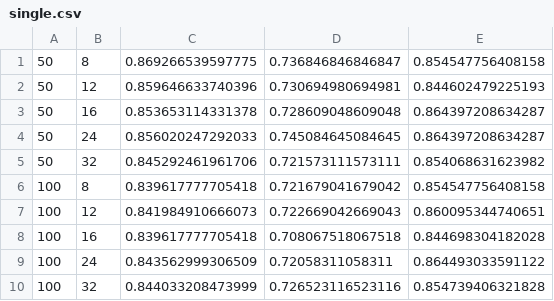
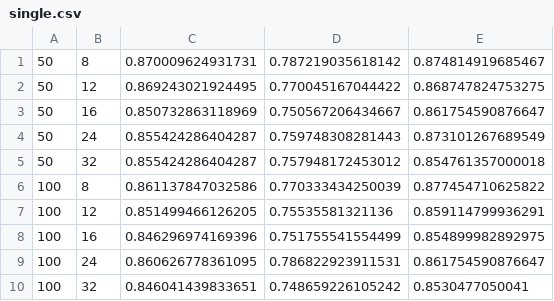
Before and after one commit to FiliTol/ANN-ensembles-for-financial-applications, a CSV file: data/single.csv, drawn as a sheet; only a part is shown; the diff covers the shown part only.

Commit message:
New run of scripts - Changed tables

```diff
--- a/data/single.csv
+++ b/data/single.csv
@@ -1,10 +1,10 @@
-50,8,0.869266539597775,0.736846846846847,0.854547756408158
-50,12,0.859646633740396,0.730694980694981,0.844602479225193
-50,16,0.853653114331378,0.728609048609048,0.864397208634287
-50,24,0.856020247292033,0.745084645084645,0.864397208634287
-50,32,0.845292461961706,0.721573111573111,0.854068631623982
-100,8,0.839617777705418,0.721679041679042,0.854547756408158
-100,12,0.841984910666073,0.722669042669043,0.860095344740651
-100,16,0.839617777705418,0.708067518067518,0.844698304182028
-100,24,0.843562999306509,0.72058311058311,0.864493033591122
-100,32,0.844033208473999,0.726523116523116,0.854739406321828
+50,8,0.870009624931731,0.787219035618142,0.874814919685467
+50,12,0.869243021924495,0.770045167044422,0.868747824753275
+50,16,0.850732863118969,0.750567206434667,0.861754590876647
+50,24,0.855424286404287,0.759748308281443,0.873101267689549
+50,32,0.855424286404287,0.757948172453012,0.854761357000018
+100,8,0.861137847032586,0.770333434250039,0.877454710625822
+100,12,0.851499466126205,0.75535581321136,0.859114799936291
+100,16,0.846296974169396,0.751755541554499,0.854899982892975
+100,24,0.860626778361095,0.786822923911531,0.861754590876647
+100,32,0.846041439833651,0.748659226105242,0.8530477050041
```
Also changed, not shown: 30 edited cells elsewhere in this file, data/multiple.csv, 2 other files.
